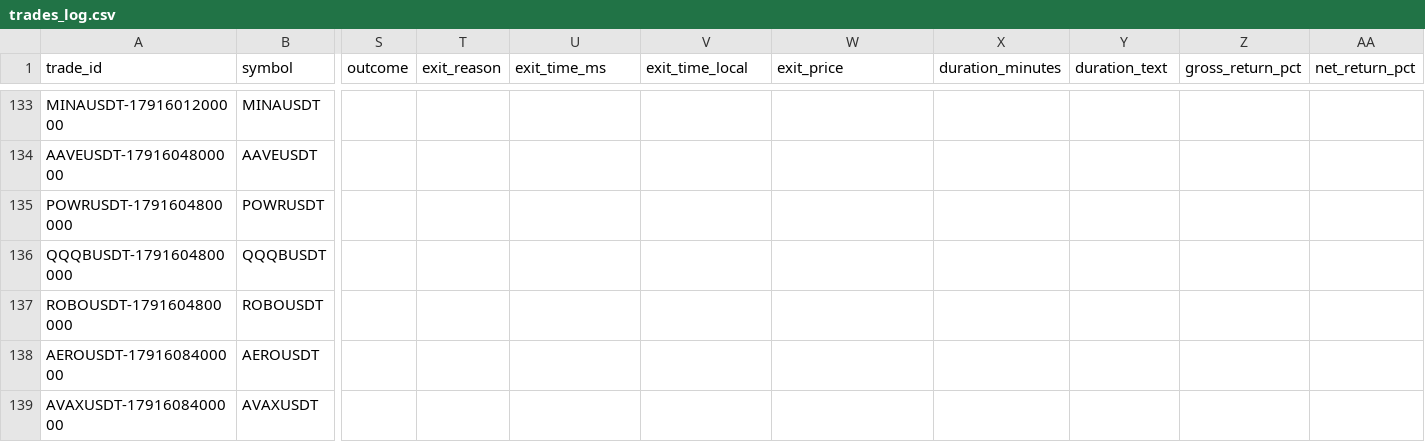
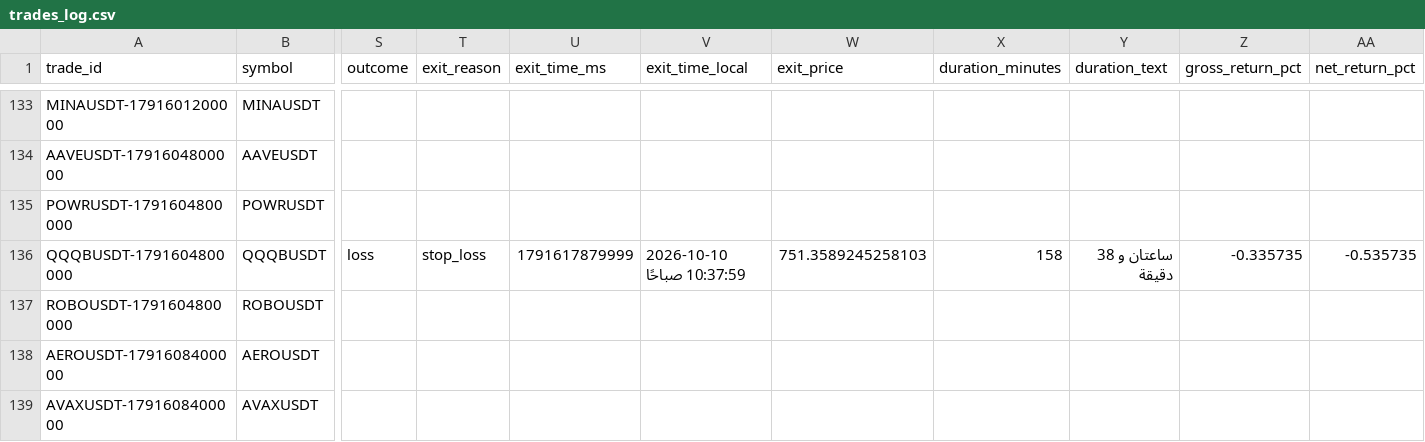
Before and after one commit to turky4500/binance-spot-usdt-signal-bot, a CSV file: data/trades_log.csv, drawn as a sheet; only a part is shown, gaps mark what is left out; the diff names each change by its address in the sheet, - before the commit and + after, or states it on an @@ line.

```diff
--- a/data/trades_log.csv
+++ b/data/trades_log.csv
-S136 (outcome): (empty)
+S136 (outcome): loss
-T136 (exit_reason): (empty)
+T136 (exit_reason): stop_loss
-U136 (exit_time_ms): (empty)
+U136 (exit_time_ms): 1791617879999
-V136 (exit_time_local): (empty)
+V136 (exit_time_local): 2026-10-10 10:37:59 صباحًا
-W136 (exit_price): (empty)
+W136 (exit_price): 751.3589245258103
-X136 (duration_minutes): (empty)
+X136 (duration_minutes): 158
-Y136 (duration_text): (empty)
+Y136 (duration_text): ساعتان و 38 دقيقة
-Z136 (gross_return_pct): (empty)
+Z136 (gross_return_pct): -0.335735
-AA136 (net_return_pct): (empty)
+AA136 (net_return_pct): -0.535735
```
Also changed, not shown: 1 other file.
